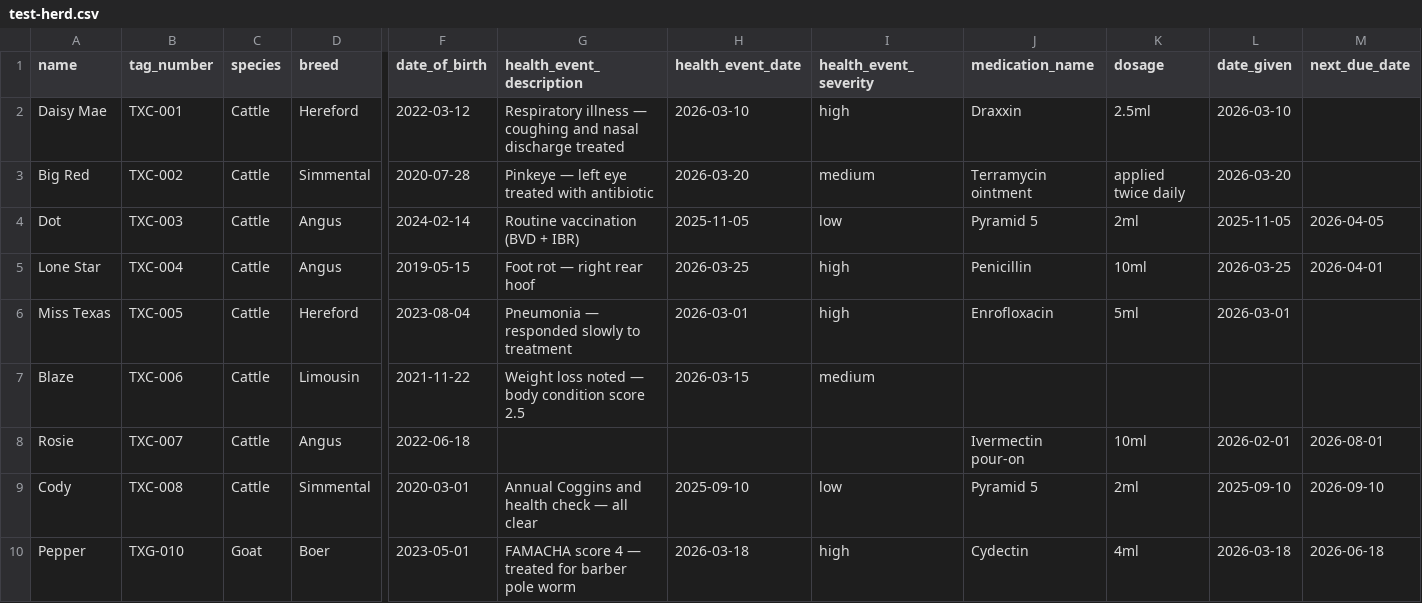
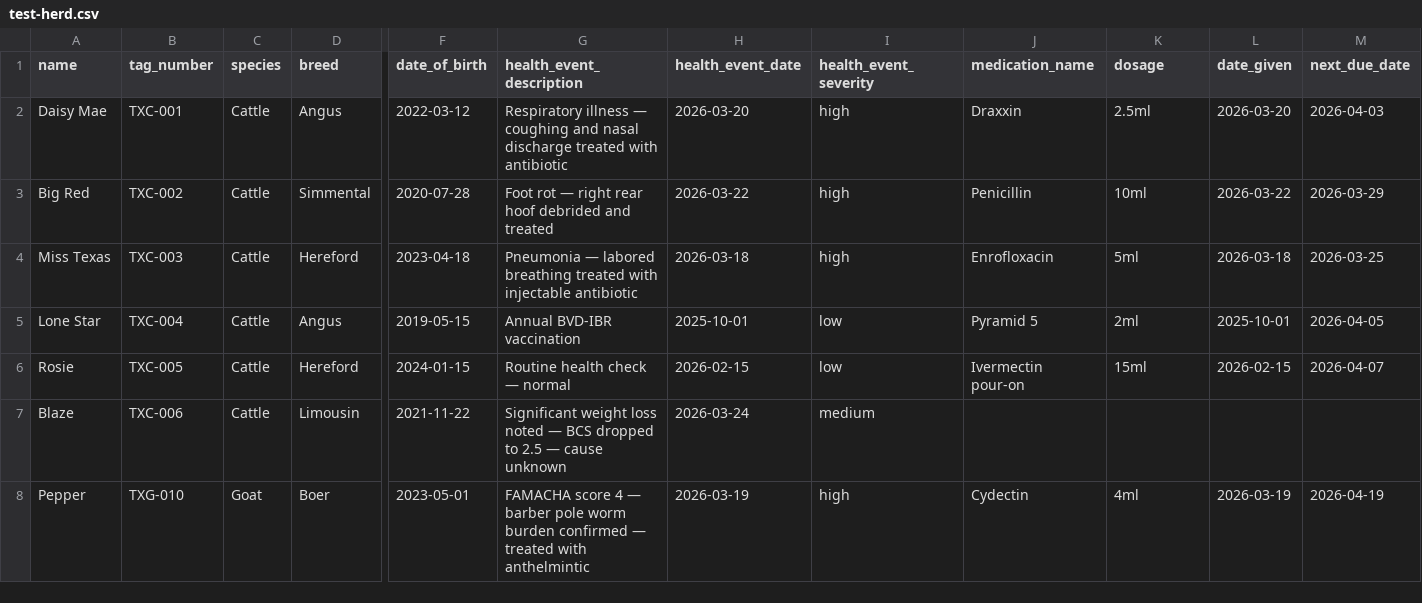
Before and after one commit to jaylenmareko/Ranch-Pad, a CSV file: artifacts/ranchpad/public/test-herd.csv, drawn as a sheet; only a part is shown, gaps mark what is left out; removed rows and columns are numbered as before the commit, all else as after; rows hold the shown columns only; the diff covers the shown part only; the diff names each change by its address in the sheet, - before the commit and + after, or states it on an @@ line.

```diff
--- a/artifacts/ranchpad/public/test-herd.csv
+++ b/artifacts/ranchpad/public/test-herd.csv
-D2 (breed): Hereford
+D2 (breed): Angus
-G2 (health_event_description): …discharge treated
+G2 (health_event_description): …discharge treated with antibiotic
-H2 (health_event_date): 2026-03-10
+H2 (health_event_date): 2026-03-20
-L2 (date_given): 2026-03-10
+L2 (date_given): 2026-03-20
-M2 (next_due_date): (empty)
+M2 (next_due_date): 2026-04-03
-G3 (health_event_description): Pinkeye — left eye treated with antibiotic
+G3 (health_event_description): Foot rot — right rear hoof debrided and treated
-H3 (health_event_date): 2026-03-20
+H3 (health_event_date): 2026-03-22
-I3 (health_event_severity): medium
+I3 (health_event_severity): high
-J3 (medication_name): Terramycin ointment
+J3 (medication_name): Penicillin
-K3 (dosage): applied twice daily
+K3 (dosage): 10ml
-L3 (date_given): 2026-03-20
+L3 (date_given): 2026-03-22
-M3 (next_due_date): (empty)
+M3 (next_due_date): 2026-03-29
-row 4: Dot | TXC-003 | Cattle | Angus | 2024-02-14 | Routine vaccination (BVD + IBR) | 2025-11-05 | low | Pyramid 5 | 2ml | 2025-11-05 | 2026-04-05
-row 5: Lone Star | TXC-004 | Cattle | Angus | 2019-05-15 | Foot rot — right rear hoof | 2026-03-25 | high | Penicillin | 10ml | 2026-03-25 | 2026-04-01
-B4 (tag_number): TXC-005
+B4 (tag_number): TXC-003
-F4 (date_of_birth): 2023-08-04
+F4 (date_of_birth): 2023-04-18
-G4 (health_event_description): Pneumonia — responded slowly to treatment
+G4 (health_event_description): Pneumonia — labored breathing treated with injectable antibiotic
-H4 (health_event_date): 2026-03-01
+H4 (health_event_date): 2026-03-18
-L4 (date_given): 2026-03-01
+L4 (date_given): 2026-03-18
-M4 (next_due_date): (empty)
+M4 (next_due_date): 2026-03-25
+row 5: Lone Star | TXC-004 | Cattle | Angus | 2019-05-15 | Annual BVD-IBR vaccination | 2025-10-01 | low | Pyramid 5 | 2ml | 2025-10-01 | 2026-04-05
+row 6: Rosie | TXC-005 | Cattle | Hereford | 2024-01-15 | Routine health check — normal | 2026-02-15 | low | Ivermectin pour-on | 15ml | 2026-02-15 | 2026-04-07
-G7 (health_event_description): Weight loss noted — body condition score 2.5
+G7 (health_event_description): Significant weight loss noted — BCS dropped to 2.5 — cause unknown
-H7 (health_event_date): 2026-03-15
+H7 (health_event_date): 2026-03-24
-row 8: Rosie | TXC-007 | Cattle | Angus | 2022-06-18 |  |  |  | Ivermectin pour-on | 10ml | 2026-02-01 | 2026-08-01
-row 9: Cody | TXC-008 | Cattle | Simmental | 2020-03-01 | Annual Coggins and health check — all clear | 2025-09-10 | low | Pyramid 5 | 2ml | 2025-09-10 | 2026-09-10
-G8 (health_event_description): …4 — treated for barber pole worm
+G8 (health_event_description): …4 — barber pole worm burden confirmed — treated with anthelmintic
-H8 (health_event_date): 2026-03-18
+H8 (health_event_date): 2026-03-19
-L8 (date_given): 2026-03-18
+L8 (date_given): 2026-03-19
-M8 (next_due_date): 2026-06-18
+M8 (next_due_date): 2026-04-19
```
Also changed, not shown: 2 added rows and 50 edited cells elsewhere in this file, 1 other file.
